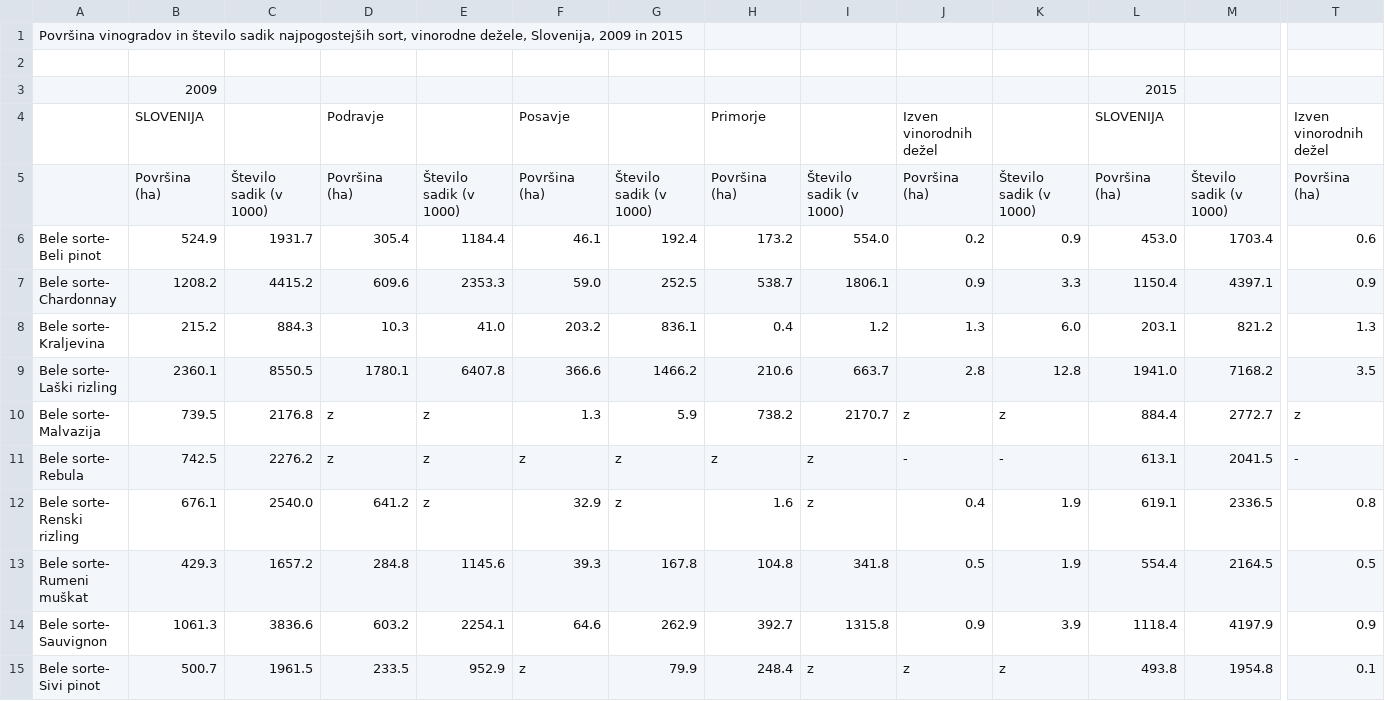
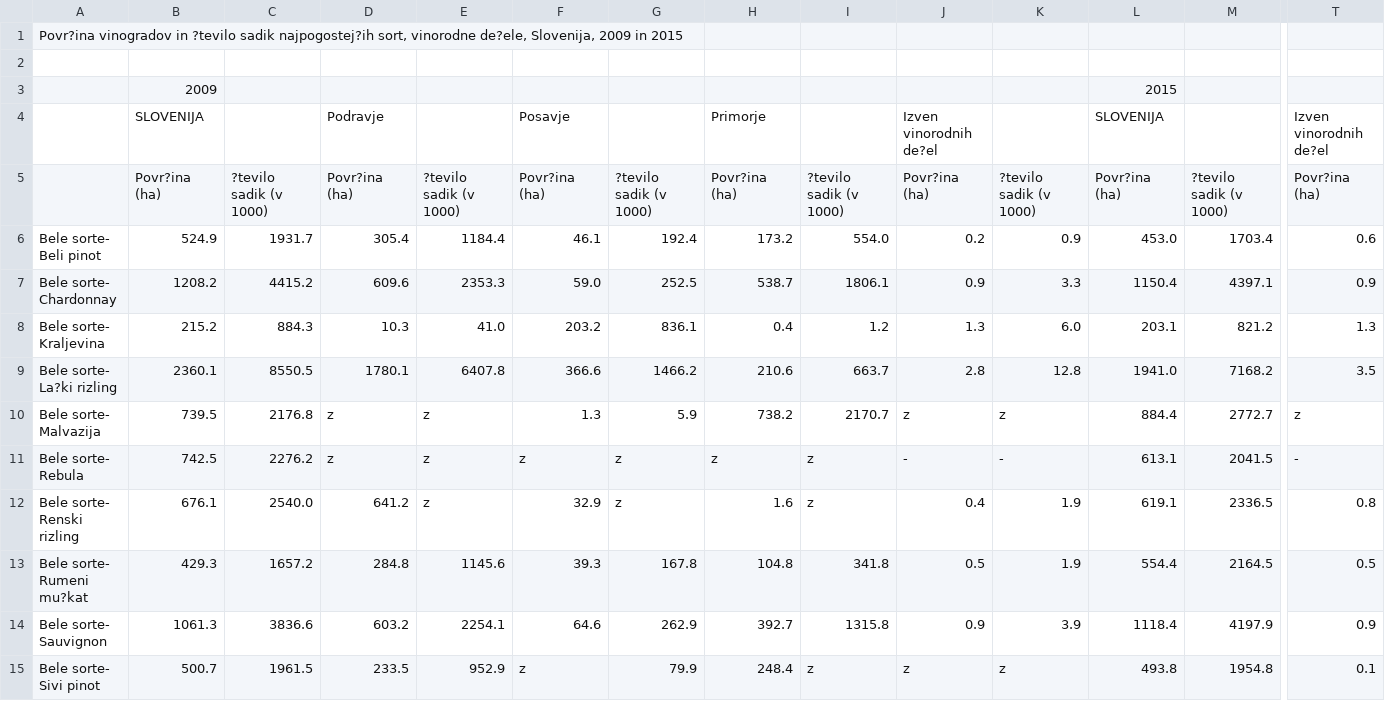
Before and after one commit to natasataskov/APPR-2017-18, a CSV file: podatki/Površina vinogradov in število sadik najpogostejših sort, vinorodne dežele, Slovenija, 2009 in 2015.csv, drawn as a sheet; only a part is shown, gaps mark what is left out; the diff covers the shown part only; the diff names each change by its address in the sheet, - before the commit and + after, or states it on an @@ line.

```diff
--- a/podatki/Površina vinogradov in število sadik najpogostejših sort, vinorodne dežele, Slovenija, 2009 in 2015.csv
+++ b/podatki/Površina vinogradov in število sadik najpogostejših sort, vinorodne dežele, Slovenija, 2009 in 2015.csv
-A1: Površina vinogradov in število sadik najpogostejših sort, vinorodne dežele, Slovenija, 2009…
+A1: Povr?ina vinogradov in ?tevilo sadik najpogostej?ih sort, vinorodne de?ele, Slovenija, 2009…
-J4: Izven vinorodnih dežel
+J4: Izven vinorodnih de?el
-T4: Izven vinorodnih dežel
+T4: Izven vinorodnih de?el
-B5: Površina (ha)
+B5: Povr?ina (ha)
-C5: Število sadik (v 1000)
+C5: ?tevilo sadik (v 1000)
-D5: Površina (ha)
+D5: Povr?ina (ha)
-E5: Število sadik (v 1000)
+E5: ?tevilo sadik (v 1000)
-F5: Površina (ha)
+F5: Povr?ina (ha)
-G5: Število sadik (v 1000)
+G5: ?tevilo sadik (v 1000)
-H5: Površina (ha)
+H5: Povr?ina (ha)
-I5: Število sadik (v 1000)
+I5: ?tevilo sadik (v 1000)
-J5: Površina (ha)
+J5: Povr?ina (ha)
-K5: Število sadik (v 1000)
+K5: ?tevilo sadik (v 1000)
-L5: Površina (ha)
+L5: Povr?ina (ha)
-M5: Število sadik (v 1000)
+M5: ?tevilo sadik (v 1000)
-T5: Površina (ha)
+T5: Povr?ina (ha)
-A9: Bele sorte- Laški rizling
+A9: Bele sorte- La?ki rizling
-A13: Bele sorte- Rumeni muškat
+A13: Bele sorte- Rumeni mu?kat
```
Also changed, not shown: 9 removed rows and 20 edited cells elsewhere in this file, podatki/Povšina_najpogostjše_sorte_starost_2009_2015.csv, podatki/količina_vrednost_2000-2016.csv, 5 other files.
